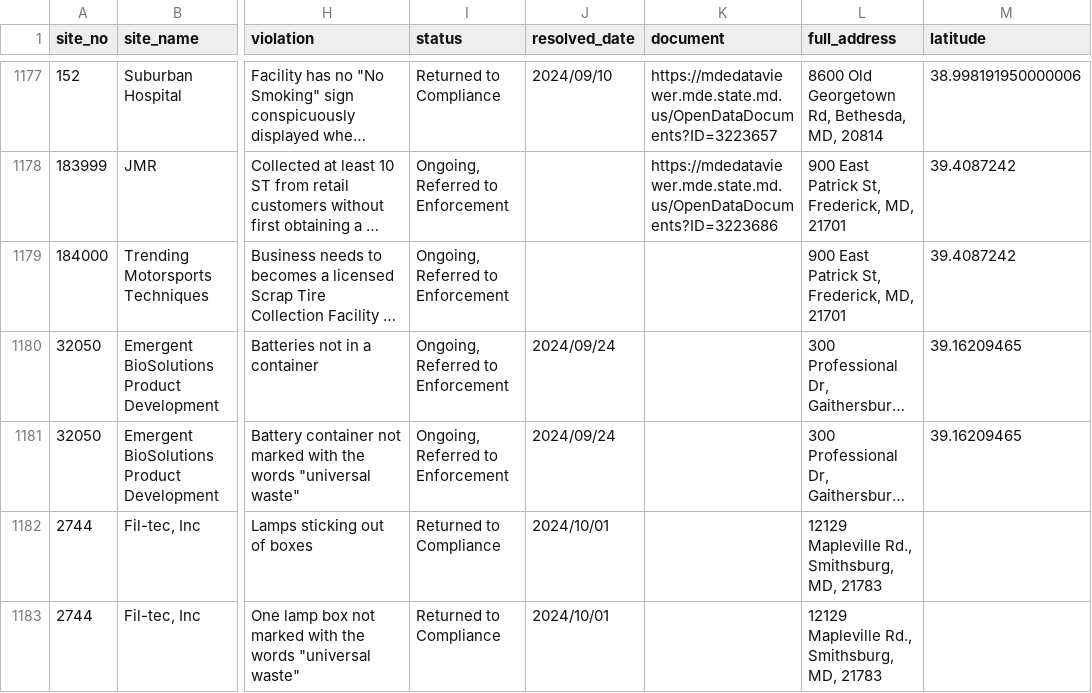
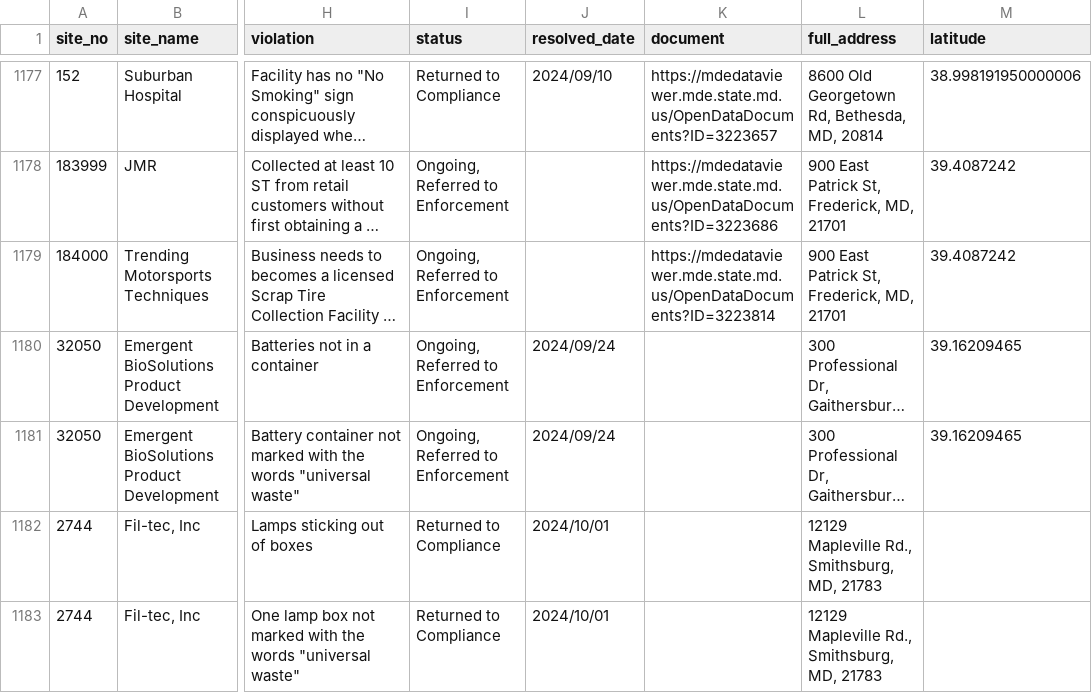
Before and after one commit to amahaja25/solid-waste, a CSV file: static/solid_waste_violations.csv, drawn as a sheet; only a part is shown, gaps mark what is left out; long unchanged cells end in …; the diff covers the shown part only; the diff names each change by its address in the sheet, - before the commit and + after, or states it on an @@ line.

```diff
--- a/static/solid_waste_violations.csv
+++ b/static/solid_waste_violations.csv
-K1179 (document): (empty)
+K1179 (document): https://mdedataviewer.mde.state.md.us/OpenDataDocuments?ID=3223814
```
Also changed, not shown: 2 added rows and 34 edited cells elsewhere in this file.
